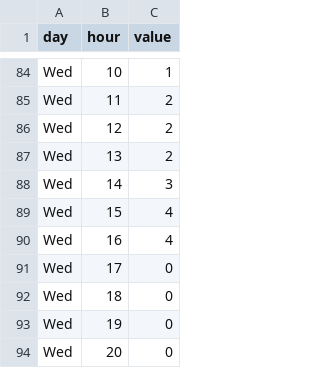
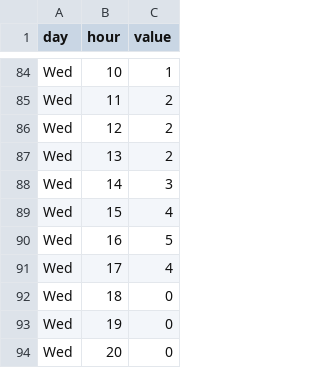
Before and after one commit to lannonbr/LC-Heatmap, a CSV file: site/heatmap.csv, drawn as a sheet; only a part is shown, gaps mark what is left out.

Commit message:
Updated heatmap

```diff
--- a/site/heatmap.csv
+++ b/site/heatmap.csv
@@ -89,4 +89,4 @@ Wed,14,3
 Wed,15,4
-Wed,16,4
-Wed,17,0
+Wed,16,5
+Wed,17,4
 Wed,18,0
```
